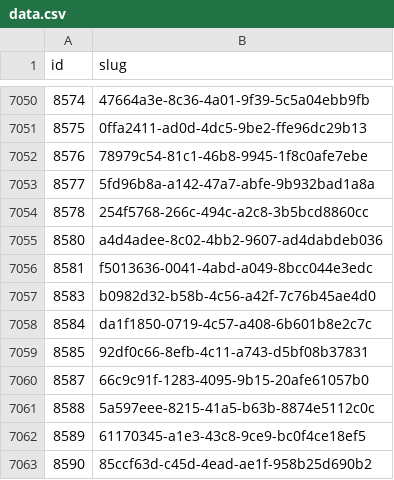
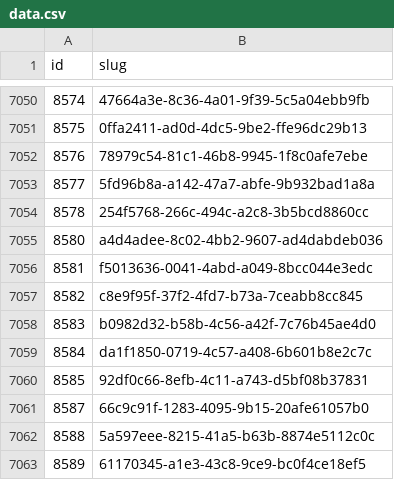
Before and after one commit to miffycs/azuki-elementals-image-fetch, a CSV file: data.csv, drawn as a sheet; only a part is shown, gaps mark what is left out; the shorter side is filled out with more unchanged rows; the diff names each change by its address in the sheet, - before the commit and + after, or states it on an @@ line.

```diff
--- a/data.csv
+++ b/data.csv
+row 7057: 8582 | c8e9f95f-37f2-4fd7-b73a-7ceabb8cc845
```
Also changed, not shown: 2 other files.
